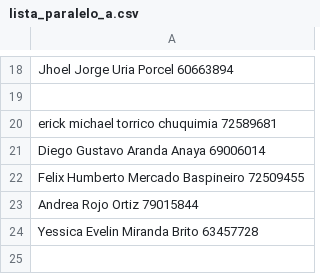
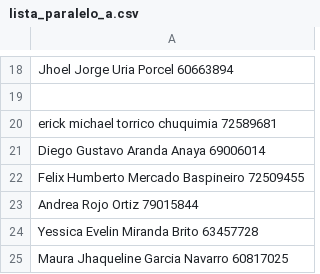
Before and after one commit to ziurregor/A_UDABOL_2023-2, a CSV file: lista_paralelo_a.csv, drawn as a sheet; only a part is shown, gaps mark what is left out.

Commit message:
commit por Jhaqueline

```diff
--- a/lista_paralelo_a.csv
+++ b/lista_paralelo_a.csv
@@ -24 +24,2 @@ Andrea Rojo Ortiz 79015844
 Yessica Evelin Miranda Brito 63457728
+Maura Jhaqueline Garcia Navarro 60817025
```
